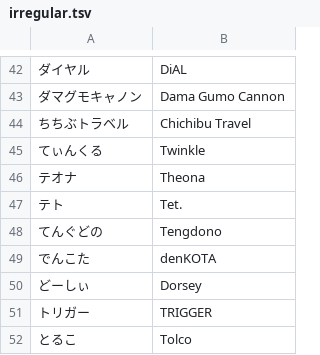
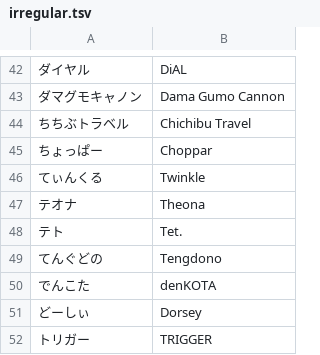
Before and after one commit to kenniky/smashgg-japanese-romanizer, a TSV file: irregular.tsv, drawn as a sheet; only a part is shown, gaps mark what is left out; the shorter side is filled out with more unchanged rows; the diff names each change by its address in the sheet, - before the commit and + after, or states it on an @@ line.

Commit message:
add Choppar

```diff
--- a/irregular.tsv
+++ b/irregular.tsv
+row 45: ちょっぱー | Choppar
```
